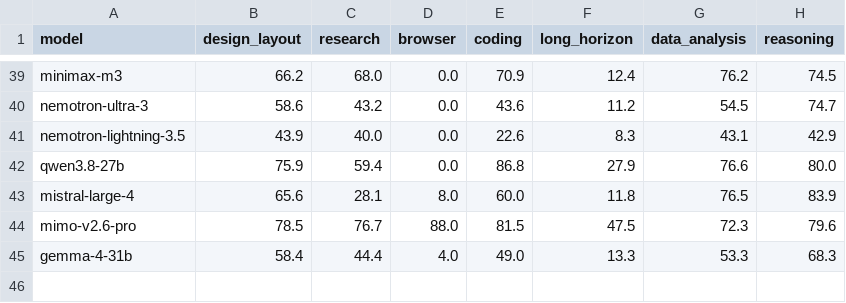
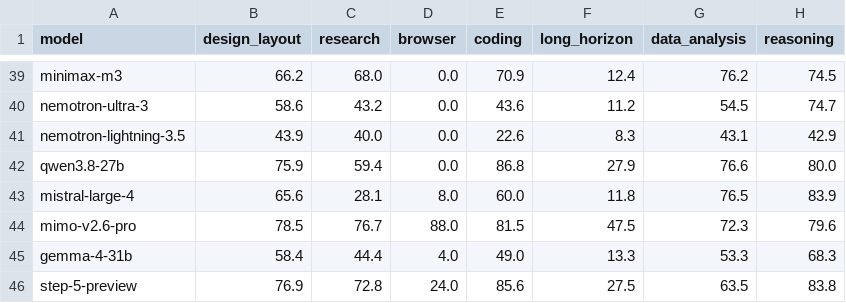
Before and after one commit to LiveBench/new-livebench, a CSV file: v2/table_2026_09_02.csv, drawn as a sheet; only a part is shown, gaps mark what is left out; the diff names each change by its address in the sheet, - before the commit and + after, or states it on an @@ line.

```diff
--- a/v2/table_2026_09_02.csv
+++ b/v2/table_2026_09_02.csv
+row 46: step-5-preview | 76.9 | 72.8 | 24.0 | 85.6 | 27.5 | 63.5 | 83.8
```
Also changed, not shown: v2/cost_2026_09_02.csv, 8 other files.
